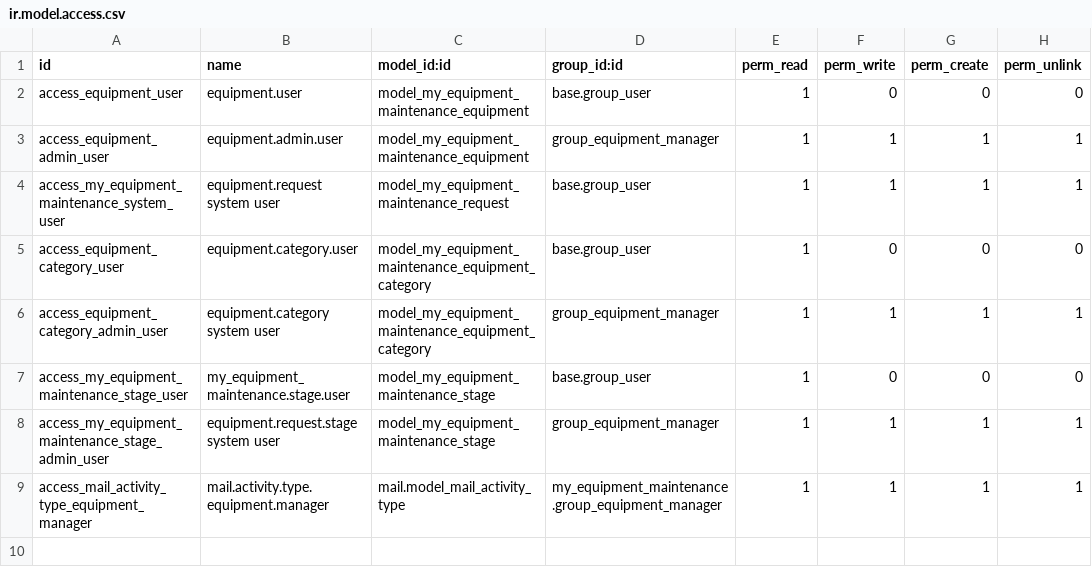
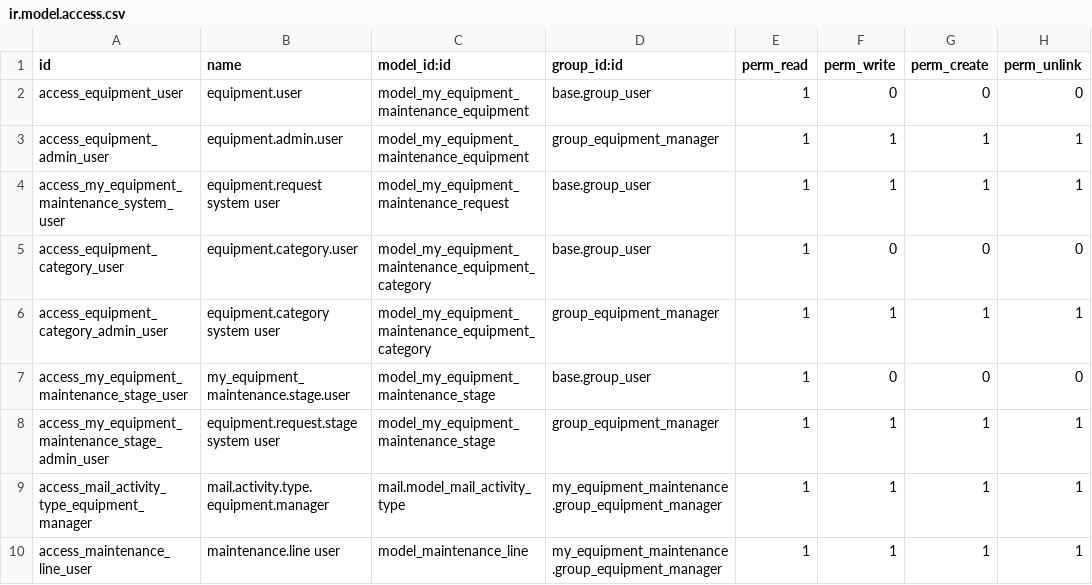
Before and after one commit to baoding-fenshuajiang/GoodERP_OCC, a CSV file: my_addons/my_equipment_maintenance/security/ir.model.access.csv, drawn as a sheet.

```diff
--- a/my_addons/my_equipment_maintenance/security/ir.model.access.csv
+++ b/my_addons/my_equipment_maintenance/security/ir.model.access.csv
@@ -9 +9,2 @@ access_my_equipment_maintenance_stage_admin_user,equipment.request.stage system
 access_mail_activity_type_equipment_manager,mail.activity.type.equipment.manager,mail.model_mail_activity_type,my_equipment_maintenance.group_equipment_manager,1,1,1,1
+access_maintenance_line_user,maintenance.line user,model_maintenance_line,my_equipment_maintenance.group_equipment_manager,1,1,1,1
```
Also changed, not shown: 3 other files.
